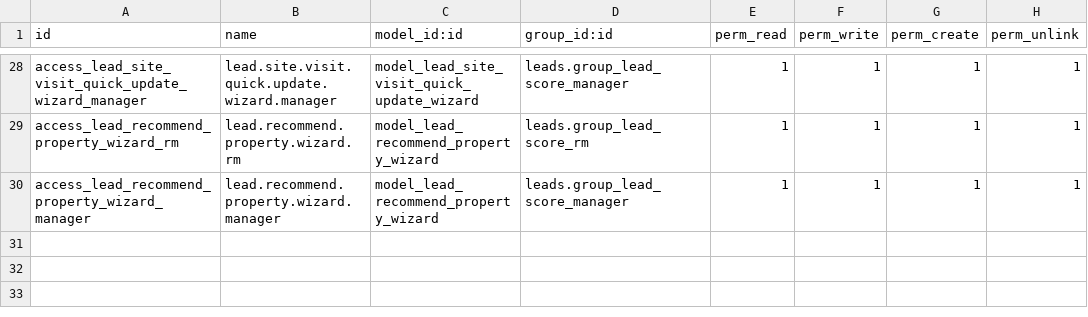
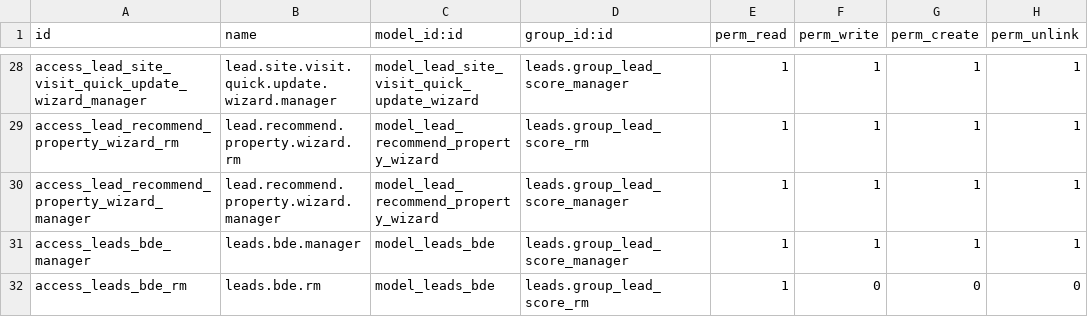
Before and after one commit to Cleardeals/odoo, a CSV file: custom_addons/leads/security/ir.model.access.csv, drawn as a sheet; only a part is shown, gaps mark what is left out.

Commit message:
CLMAI-456 CLMAI-459 Add BDE model and enforce BDE for ops leads
Introduce a new leads.bde model (name, phone, email, active, allowed_rm_ids) with list/form views and an action/menu entry. Add bde_id and bde_allowed_ids to portal lead model, plus compute/constraint logic to require a BDE for is_ops_sale_lead and to enforce RM-specific BDE permissions. Update security to grant manager/RM access to the new model. Add tests covering BDE fixtures, required BDE behavior, and RM restriction cases. Also include a post-migration script to remove an orphan 'Recompute Creation Date' server action and update the module manifest to include the new views.

```diff
--- a/custom_addons/leads/security/ir.model.access.csv
+++ b/custom_addons/leads/security/ir.model.access.csv
@@ -30 +30,3 @@ access_lead_recommend_property_wizard_rm,lead.recommend.property.wizard.rm,model
 access_lead_recommend_property_wizard_manager,lead.recommend.property.wizard.manager,model_lead_recommend_property_wizard,leads.group_lead_score_manager,1,1,1,1
+access_leads_bde_manager,leads.bde.manager,model_leads_bde,leads.group_lead_score_manager,1,1,1,1
+access_leads_bde_rm,leads.bde.rm,model_leads_bde,leads.group_lead_score_rm,1,0,0,0
```
Also changed, not shown: 11 other files.
